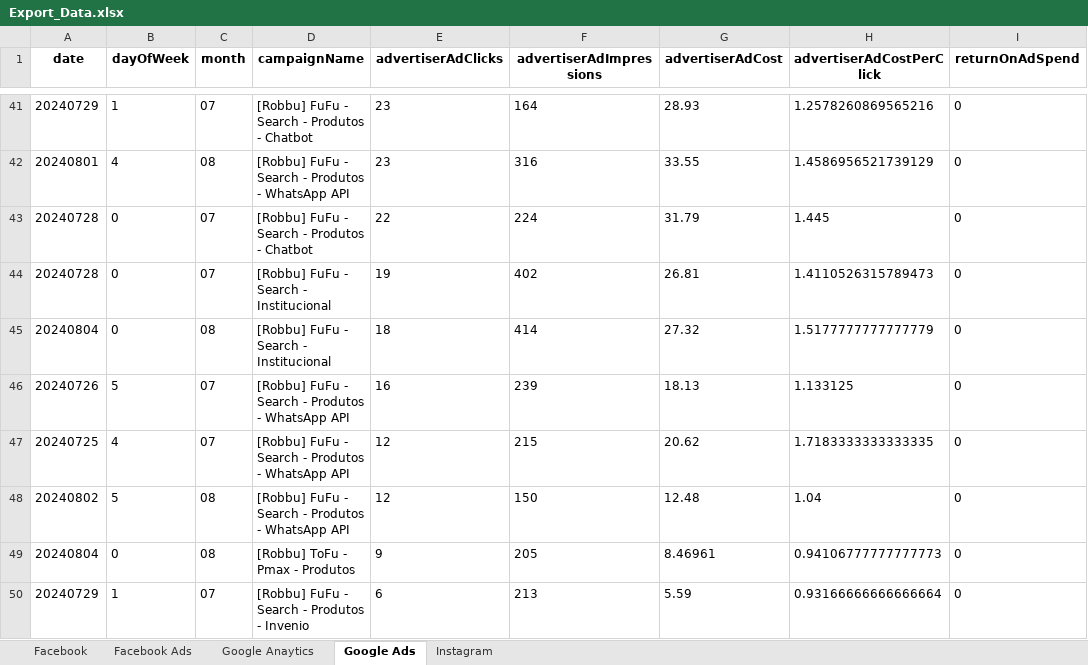
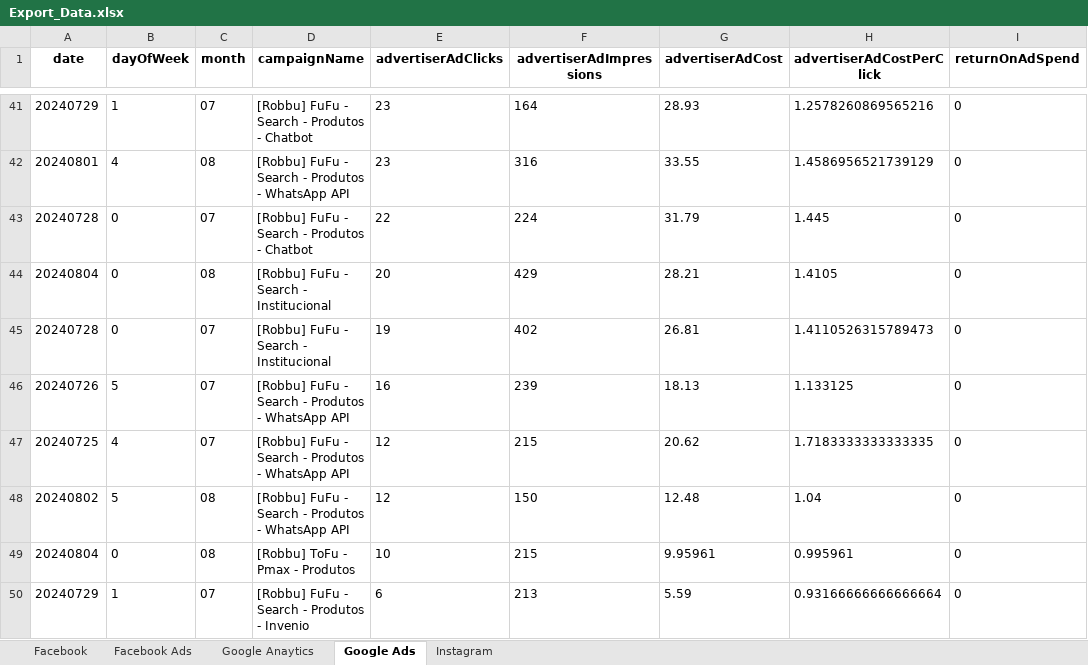
Before and after one commit to nanumidias/alfa, an Excel workbook: Export/Export_Data.xlsx, sheet Google Ads, drawn as a sheet; only a part is shown, gaps mark what is left out; values as stored, in another font and other column widths than the file's, no borders; removed rows and columns are numbered as before the commit, all else as after; the diff names each change by its address in the sheet, - before the commit and + after, or states it on an @@ line.

```diff
--- a/Export/Export_Data.xlsx (sheet Google Ads)
+++ b/Export/Export_Data.xlsx (sheet Google Ads)
+row 44: 20240804 | 0 | 08 | [Robbu] FuFu - Search - Institucional | 20 | 429 | 28.21 | 1.4105 | 0
-row 45: 20240804 | 0 | 08 | [Robbu] FuFu - Search - Institucional | 18 | 414 | 27.32 | 1.5177777777777779 | 0
-E49 (advertiserAdClicks): 9
+E49 (advertiserAdClicks): 10
-F49 (advertiserAdImpressions): 205
+F49 (advertiserAdImpressions): 215
-G49 (advertiserAdCost): 8.46961
+G49 (advertiserAdCost): 9.95961
-H49 (advertiserAdCostPerClick): 0.94106777777777773
+H49 (advertiserAdCostPerClick): 0.995961
```
Also changed, not shown: 2 other files.
